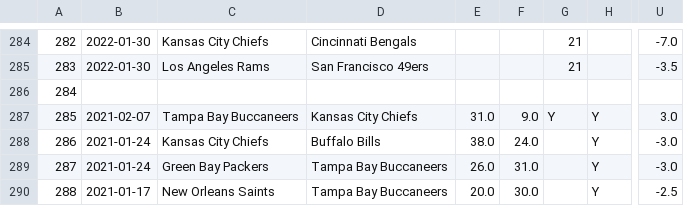
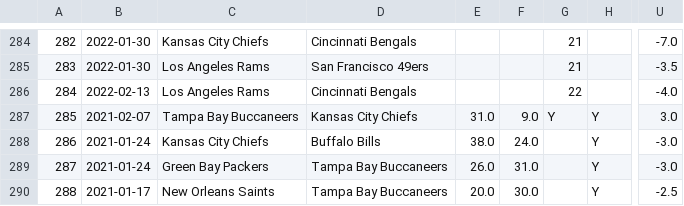
Before and after one commit to ZeNoonan/nfl, a CSV file: nfl_odds.csv, drawn as a sheet; only a part is shown, gaps mark what is left out; the diff names each change by its address in the sheet, - before the commit and + after, or states it on an @@ line.

```diff
--- a/nfl_odds.csv
+++ b/nfl_odds.csv
-B286: (empty)
+B286: 2022-02-13
-C286: (empty)
+C286: Los Angeles Rams
-D286: (empty)
+D286: Cincinnati Bengals
-G286: (empty)
+G286: 22
-U286: (empty)
+U286: -4.0
```
Also changed, not shown: nfl_2021.csv, 1 other file.
